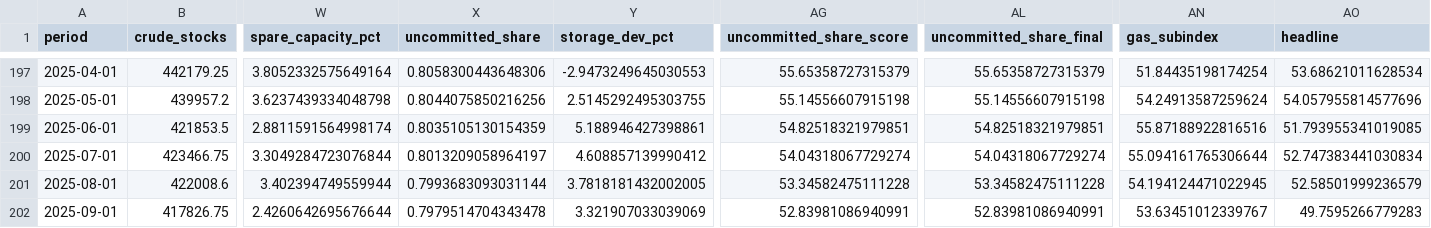
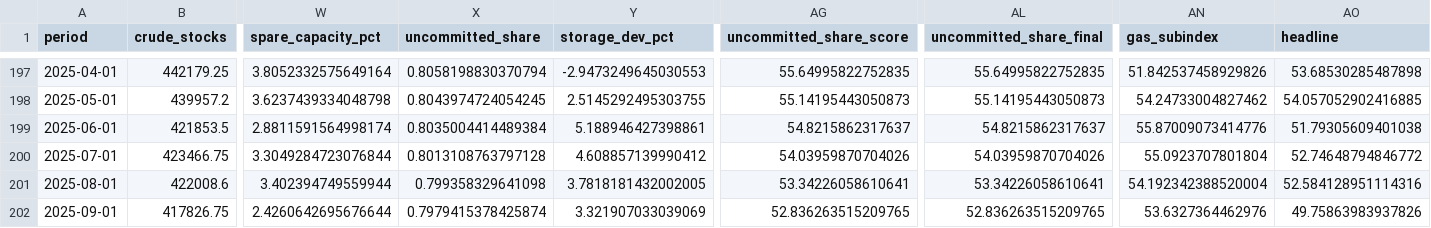
Before and after one commit to battinsights/EnergyCushionIndex, a CSV file: data/history.csv, drawn as a sheet; only a part is shown, gaps mark what is left out; the diff covers the shown part only; the diff names each change by its address in the sheet, - before the commit and + after, or states it on an @@ line.

```diff
--- a/data/history.csv
+++ b/data/history.csv
-X197 (uncommitted_share): 0.8058300443648306
+X197 (uncommitted_share): 0.8058198830370794
-AG197 (uncommitted_share_score): 55.65358727315379
+AG197 (uncommitted_share_score): 55.64995822752835
-AL197 (uncommitted_share_final): 55.65358727315379
+AL197 (uncommitted_share_final): 55.64995822752835
-AN197 (gas_subindex): 51.84435198174254
+AN197 (gas_subindex): 51.842537458929826
-AO197 (headline): 53.68621011628534
+AO197 (headline): 53.68530285487898
-X198 (uncommitted_share): 0.8044075850216256
+X198 (uncommitted_share): 0.8043974724054245
-AG198 (uncommitted_share_score): 55.14556607915198
+AG198 (uncommitted_share_score): 55.14195443050873
-AL198 (uncommitted_share_final): 55.14556607915198
+AL198 (uncommitted_share_final): 55.14195443050873
-AN198 (gas_subindex): 54.24913587259624
+AN198 (gas_subindex): 54.24733004827462
-AO198 (headline): 54.057955814577696
+AO198 (headline): 54.057052902416885
-X199 (uncommitted_share): 0.8035105130154359
+X199 (uncommitted_share): 0.8035004414489384
-AG199 (uncommitted_share_score): 54.82518321979851
+AG199 (uncommitted_share_score): 54.8215862317637
-AL199 (uncommitted_share_final): 54.82518321979851
+AL199 (uncommitted_share_final): 54.8215862317637
-AN199 (gas_subindex): 55.87188922816516
+AN199 (gas_subindex): 55.87009073414776
-AO199 (headline): 51.793955341019085
+AO199 (headline): 51.79305609401038
-X200 (uncommitted_share): 0.8013209058964197
+X200 (uncommitted_share): 0.8013108763797128
-AG200 (uncommitted_share_score): 54.04318067729274
+AG200 (uncommitted_share_score): 54.03959870704026
-AL200 (uncommitted_share_final): 54.04318067729274
+AL200 (uncommitted_share_final): 54.03959870704026
-AN200 (gas_subindex): 55.094161765306644
+AN200 (gas_subindex): 55.0923707801804
-AO200 (headline): 52.747383441030834
+AO200 (headline): 52.74648794846772
-X201 (uncommitted_share): 0.7993683093031144
+X201 (uncommitted_share): 0.799358329641098
-AG201 (uncommitted_share_score): 53.34582475111228
+AG201 (uncommitted_share_score): 53.34226058610641
-AL201 (uncommitted_share_final): 53.34582475111228
+AL201 (uncommitted_share_final): 53.34226058610641
-AN201 (gas_subindex): 54.194124471022945
+AN201 (gas_subindex): 54.192342388520004
-AO201 (headline): 52.58501999236579
+AO201 (headline): 52.584128951114316
-X202 (uncommitted_share): 0.7979514704343478
+X202 (uncommitted_share): 0.7979415378425874
-AG202 (uncommitted_share_score): 52.83981086940991
+AG202 (uncommitted_share_score): 52.836263515209765
-AL202 (uncommitted_share_final): 52.83981086940991
+AL202 (uncommitted_share_final): 52.836263515209765
-AN202 (gas_subindex): 53.63451012339767
+AN202 (gas_subindex): 53.6327364462976
-AO202 (headline): 49.7595266779283
+AO202 (headline): 49.75863983937826
```
Also changed, not shown: 1 added row, 1 removed row and 81 edited cells elsewhere in this file, 2 other files.
